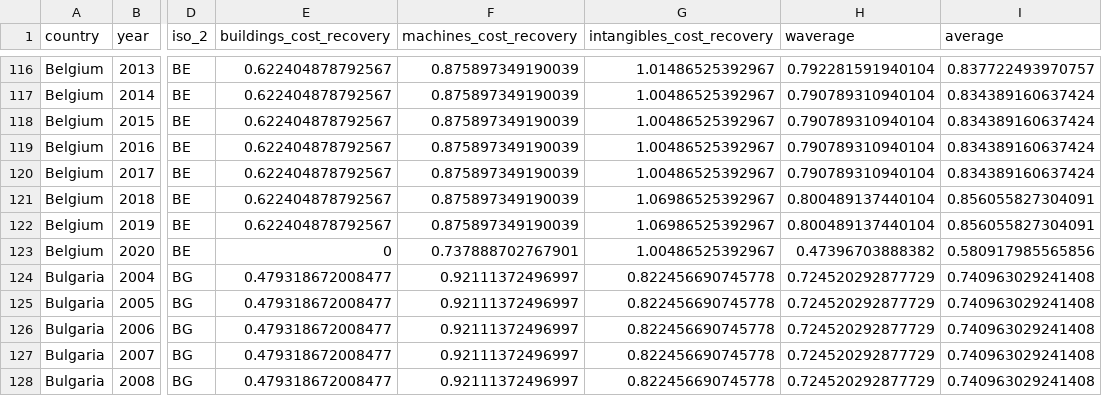
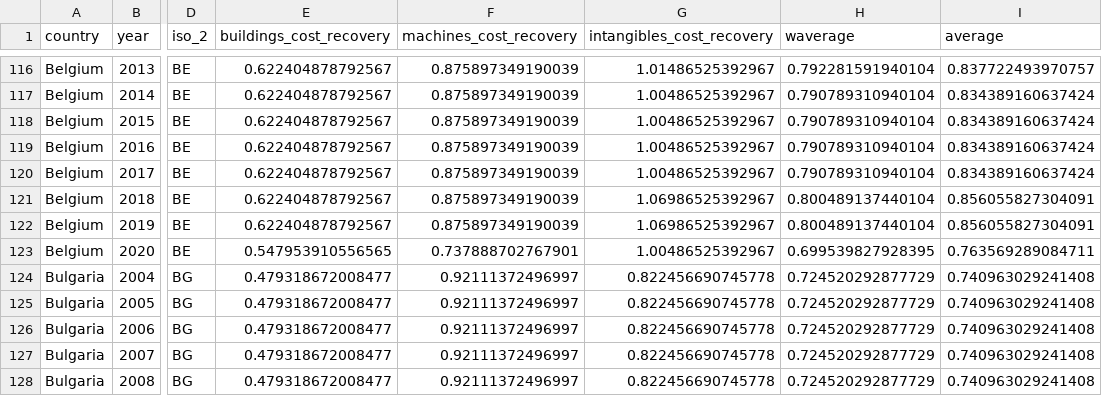
Before and after one commit to TaxFoundation/capital-cost-recovery, a CSV file: final-data/npv_all_years.csv, drawn as a sheet; only a part is shown, gaps mark what is left out; the diff names each change by its address in the sheet, - before the commit and + after, or states it on an @@ line.

```diff
--- a/final-data/npv_all_years.csv
+++ b/final-data/npv_all_years.csv
-E123 (buildings_cost_recovery): 0
+E123 (buildings_cost_recovery): 0.547953910556565
-H123 (waverage): 0.47396703888382
+H123 (waverage): 0.699539827928395
-I123 (average): 0.580917985565856
+I123 (average): 0.763569289084711
```
Also changed, not shown: final-outputs/cit_rates_timeseries.csv, final-outputs/eu_cctb.csv, 5 other files.
